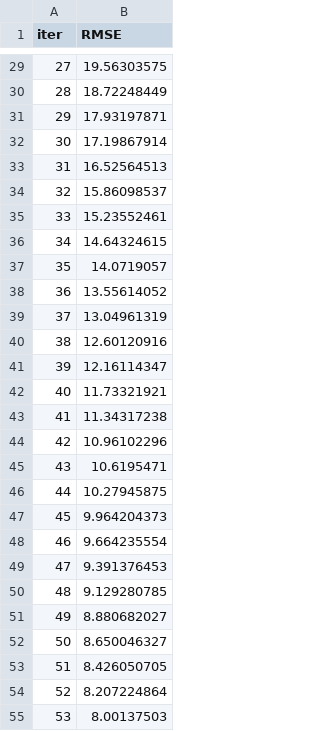
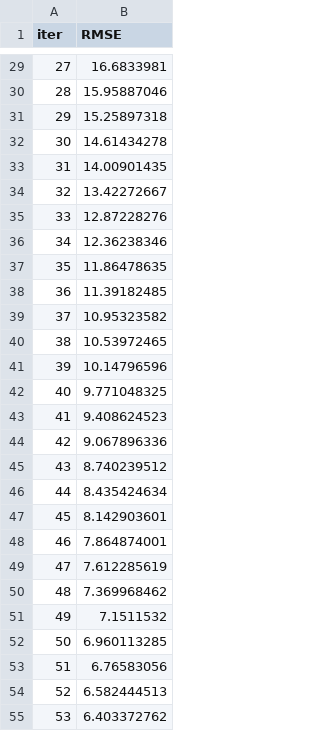
Before and after one commit to VardhanHarshSoni/Stocks-and-Commodities-forecasting-boosting-methods, a TSV file: catboost_info/learn_error.tsv, drawn as a sheet; only a part is shown, gaps mark what is left out; the diff covers the shown part only.

```diff
--- a/catboost_info/learn_error.tsv
+++ b/catboost_info/learn_error.tsv
@@ -29,27 +29,27 @@ iter	RMSE
-27	19.56303575
-28	18.72248449
-29	17.93197871
-30	17.19867914
-31	16.52564513
-32	15.86098537
-33	15.23552461
-34	14.64324615
-35	14.0719057
-36	13.55614052
-37	13.04961319
-38	12.60120916
-39	12.16114347
-40	11.73321921
-41	11.34317238
-42	10.96102296
-43	10.6195471
-44	10.27945875
-45	9.964204373
-46	9.664235554
-47	9.391376453
-48	9.129280785
-49	8.880682027
-50	8.650046327
-51	8.426050705
-52	8.207224864
-53	8.00137503
+27	16.6833981
+28	15.95887046
+29	15.25897318
+30	14.61434278
+31	14.00901435
+32	13.42272667
+33	12.87228276
+34	12.36238346
+35	11.86478635
+36	11.39182485
+37	10.95323582
+38	10.53972465
+39	10.14796596
+40	9.771048325
+41	9.408624523
+42	9.067896336
+43	8.740239512
+44	8.435424634
+45	8.142903601
+46	7.864874001
+47	7.612285619
+48	7.369968462
+49	7.1511532
+50	6.960113285
+51	6.76583056
+52	6.582444513
+53	6.403372762
```
Also changed, not shown: 173 edited cells elsewhere in this file, catboost_info/time_left.tsv, 7 other files.
